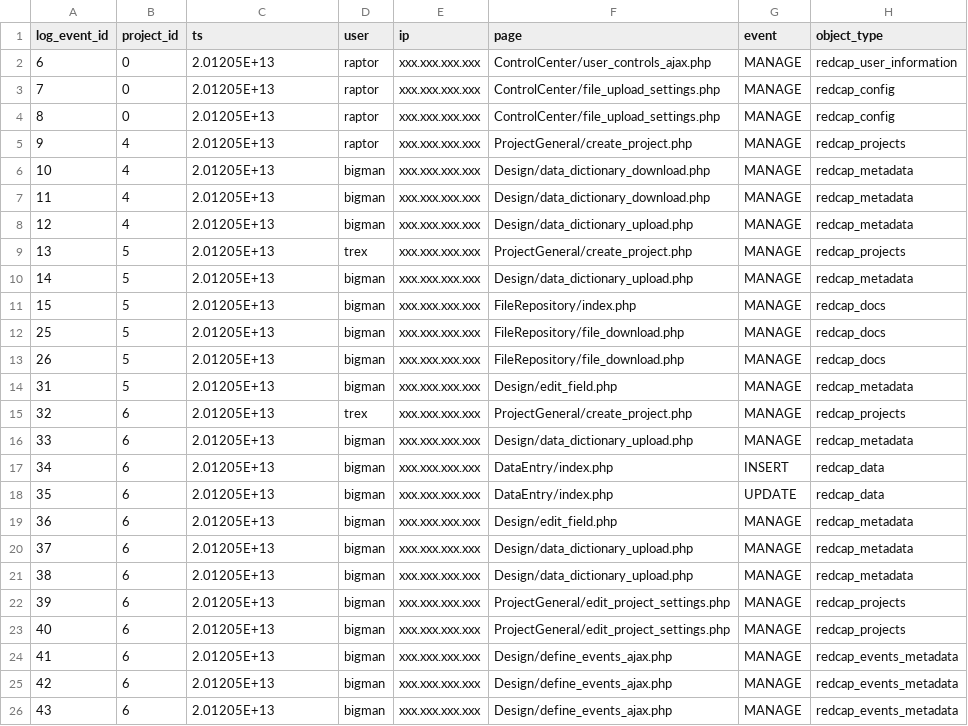
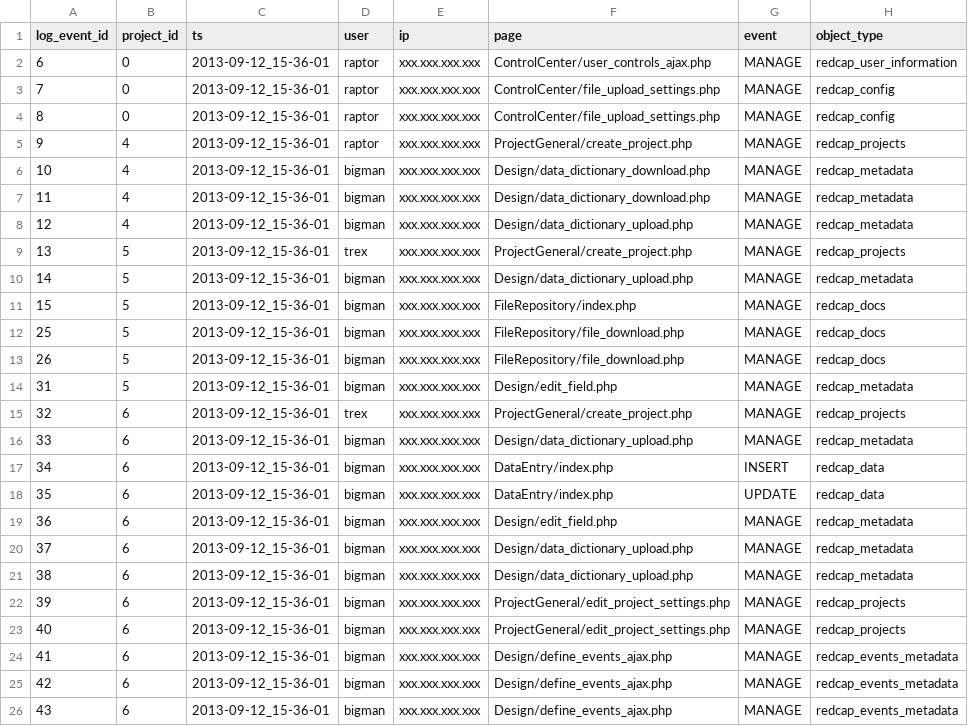
Before and after one commit to OuhscBbmc/RedcapGovernanceDocs, a CSV file: REDCapGovernance/AuditLogExamples/AuditLog-InstanceWide-AllDetails.csv, drawn as a sheet; only a part is shown; the diff names each change by its address in the sheet, - before the commit and + after, or states it on an @@ line.

Commit message:
Added readable timestamps and dates to the example logs

```diff
--- a/REDCapGovernance/AuditLogExamples/AuditLog-InstanceWide-AllDetails.csv
+++ b/REDCapGovernance/AuditLogExamples/AuditLog-InstanceWide-AllDetails.csv
-C2:C26 (ts): 2.01205E+13
+C2:C26 (ts): 2013-09-12_15-36-01
```
Also changed, not shown: REDCapGovernance/AuditLogExamples/AuditLog-SummaryDraft.csv.
